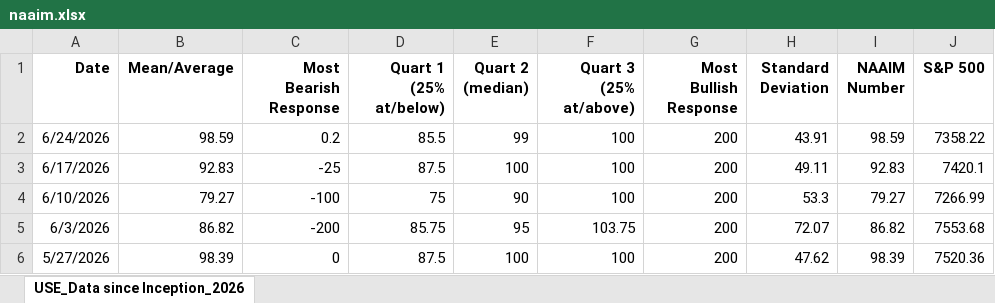
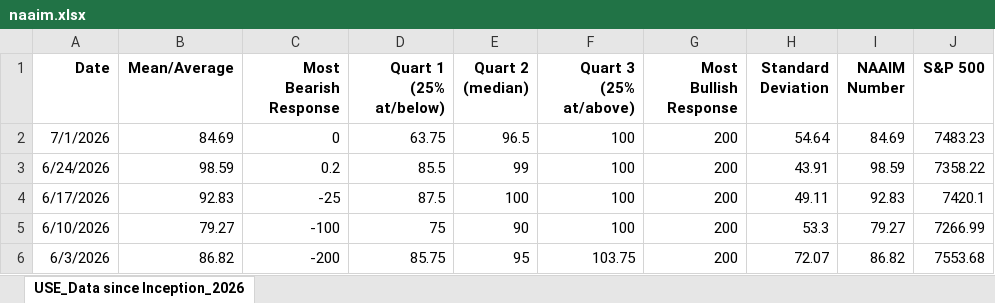
Before and after one commit to marco50608/stock-dashboard, an Excel workbook: cache/naaim.xlsx, sheet USE_Data since Inception_2026, drawn as a sheet; only a part is shown; the shorter side is filled out with more unchanged rows; values as stored, in another font and other column widths than the file's, no borders; the diff names each change by its address in the sheet, - before the commit and + after, or states it on an @@ line.

```diff
--- a/cache/naaim.xlsx (sheet USE_Data since Inception_2026)
+++ b/cache/naaim.xlsx (sheet USE_Data since Inception_2026)
+row 2: 7/1/2026 | 84.69 | 0 | 63.75 | 96.5 | 100 | 200 | 54.64 | 84.69 | 7483.23
```
Also changed, not shown: 2 other files.
